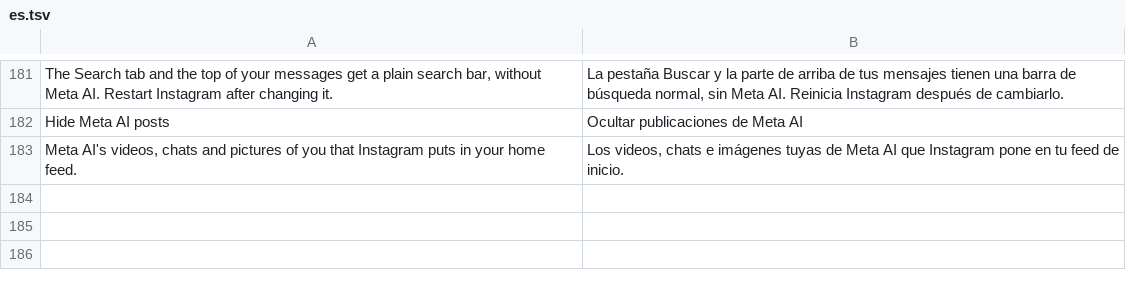
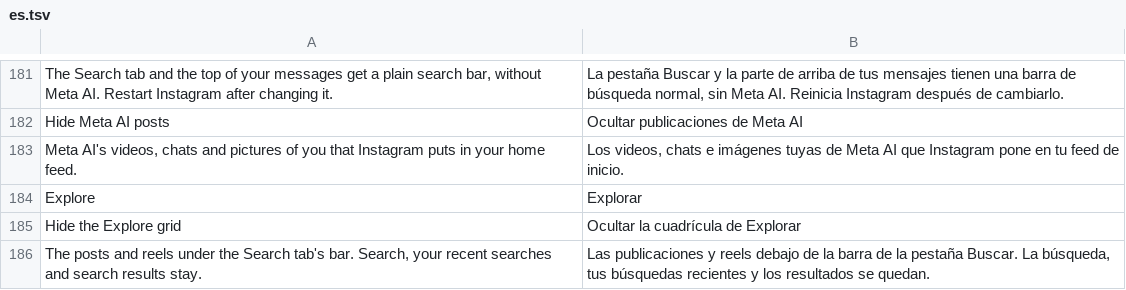
Before and after one commit to BlackGold8282/HushGram, a TSV file: extensions/shared/library/src/main/l10n/es.tsv, drawn as a sheet; only a part is shown, gaps mark what is left out.

Commit message:
Hide the Explore grid, keeping search
Empties the topical Explore page at its JSON parser and turns off its more flags, so the Search tab keeps its bar and loses the grid. Search results come through other requests. Opt-in in Manager, with a switch in a new Explore section.

```diff
--- a/extensions/shared/library/src/main/l10n/es.tsv
+++ b/extensions/shared/library/src/main/l10n/es.tsv
@@ -183 +183,4 @@ Hide Meta AI posts	Ocultar publicaciones de Meta AI
 Meta AI's videos, chats and pictures of you that Instagram puts in your home feed.	Los videos, chats e imágenes tuyas de Meta AI que Instagram pone en tu feed de inicio.
+Explore	Explorar
+Hide the Explore grid	Ocultar la cuadrícula de Explorar
+The posts and reels under the Search tab's bar. Search, your recent searches and search results stay.	Las publicaciones y reels debajo de la barra de la pestaña Buscar. La búsqueda, tus búsquedas recientes y los resultados se quedan.
```
Also changed, not shown: extensions/shared/library/src/main/l10n/de.tsv, extensions/shared/library/src/main/l10n/in.tsv, 17 other files.
